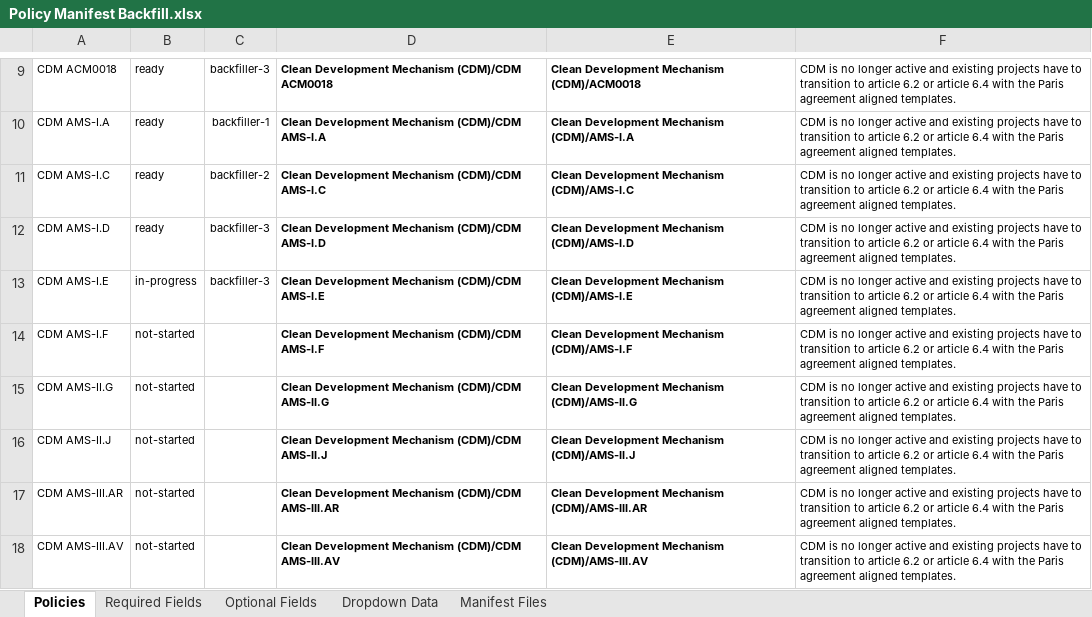
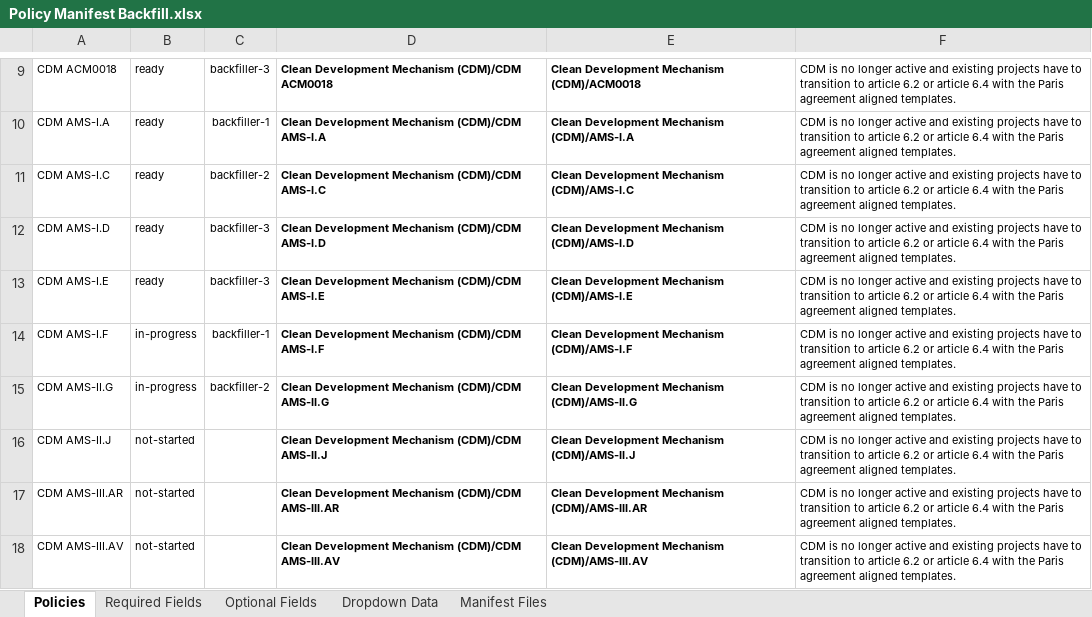
Before and after one commit to swidnikk/guardian, an Excel workbook: Methodology Library/Policy Manifest Backfill.xlsx, sheet Policies, drawn as a sheet; only a part is shown, gaps mark what is left out; values as stored, in another font and other column widths than the file's, no borders; charts and pictures and table styles not drawn; the diff names each change by its address in the sheet, - before the commit and + after, or states it on an @@ line.

```diff
--- a/Methodology Library/Policy Manifest Backfill.xlsx (sheet Policies)
+++ b/Methodology Library/Policy Manifest Backfill.xlsx (sheet Policies)
-B13: in-progress
+B13: ready
-B14:B15: not-started
+B14:B15: in-progress
-C14: (empty)
+C14: backfiller-1
-C15: (empty)
+C15: backfiller-2
```
Also changed, not shown: sheet Optional Fields, sheet Required Fields, 1 other file.
